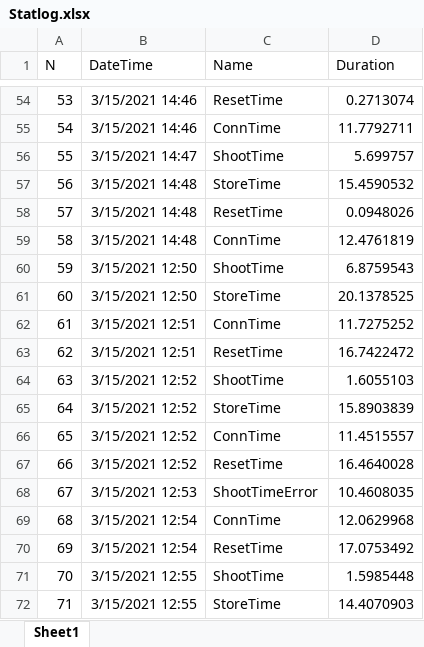
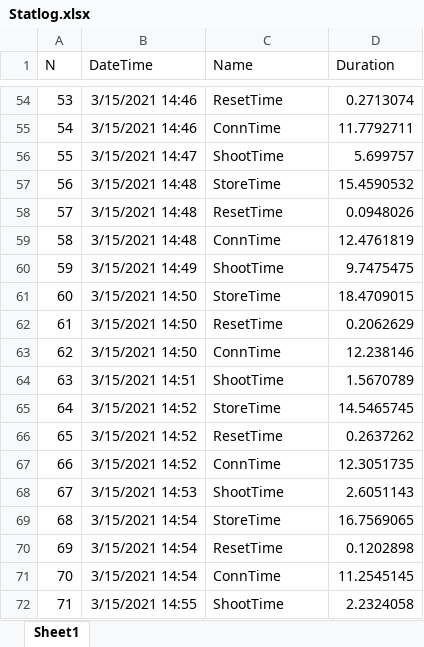
Before and after one commit to Rievil/Kamera, an Excel workbook: Statlog.xlsx, sheet Sheet1, drawn as a sheet; only a part is shown, gaps mark what is left out; values as stored, in another font and other column widths than the file's, no borders; the diff covers the shown part only; the diff names each change by its address in the sheet, - before the commit and + after, or states it on an @@ line.

```diff
--- a/Statlog.xlsx (sheet Sheet1)
+++ b/Statlog.xlsx (sheet Sheet1)
-B60 (DateTime): 3/15/2021 12:50
+B60 (DateTime): 3/15/2021 14:49
-D60 (Duration): 6.8759543
+D60 (Duration): 9.7475475
-B61 (DateTime): 3/15/2021 12:50
+B61 (DateTime): 3/15/2021 14:50
-D61 (Duration): 20.1378525
+D61 (Duration): 18.4709015
-B62:B63 (DateTime): 3/15/2021 12:51
+B62:B63 (DateTime): 3/15/2021 14:50
-C62 (Name): ConnTime
+C62 (Name): ResetTime
-D62 (Duration): 11.7275252
+D62 (Duration): 0.2062629
-C63 (Name): ResetTime
+C63 (Name): ConnTime
-D63 (Duration): 16.7422472
+D63 (Duration): 12.238146
-B64 (DateTime): 3/15/2021 12:52
+B64 (DateTime): 3/15/2021 14:51
-D64 (Duration): 1.6055103
+D64 (Duration): 1.5670789
-B65:B67 (DateTime): 3/15/2021 12:52
+B65:B67 (DateTime): 3/15/2021 14:52
-D65 (Duration): 15.8903839
+D65 (Duration): 14.5465745
-C66 (Name): ConnTime
+C66 (Name): ResetTime
-D66 (Duration): 11.4515557
+D66 (Duration): 0.2637262
-C67 (Name): ResetTime
+C67 (Name): ConnTime
-D67 (Duration): 16.4640028
+D67 (Duration): 12.3051735
-B68 (DateTime): 3/15/2021 12:53
+B68 (DateTime): 3/15/2021 14:53
-C68 (Name): ShootTimeError
+C68 (Name): ShootTime
-D68 (Duration): 10.4608035
+D68 (Duration): 2.6051143
-B69:B70 (DateTime): 3/15/2021 12:54
+B69:B70 (DateTime): 3/15/2021 14:54
-C69 (Name): ConnTime
+C69 (Name): StoreTime
-D69 (Duration): 12.0629968
+D69 (Duration): 16.7569065
-D70 (Duration): 17.0753492
+D70 (Duration): 0.1202898
-B71 (DateTime): 3/15/2021 12:55
+B71 (DateTime): 3/15/2021 14:54
-C71 (Name): ShootTime
+C71 (Name): ConnTime
-D71 (Duration): 1.5985448
+D71 (Duration): 11.2545145
-B72 (DateTime): 3/15/2021 12:55
+B72 (DateTime): 3/15/2021 14:55
-C72 (Name): StoreTime
+C72 (Name): ShootTime
-D72 (Duration): 14.4070903
+D72 (Duration): 2.2324058
```
Also changed, not shown: 58 edited cells elsewhere in this sheet, 1 other file.
